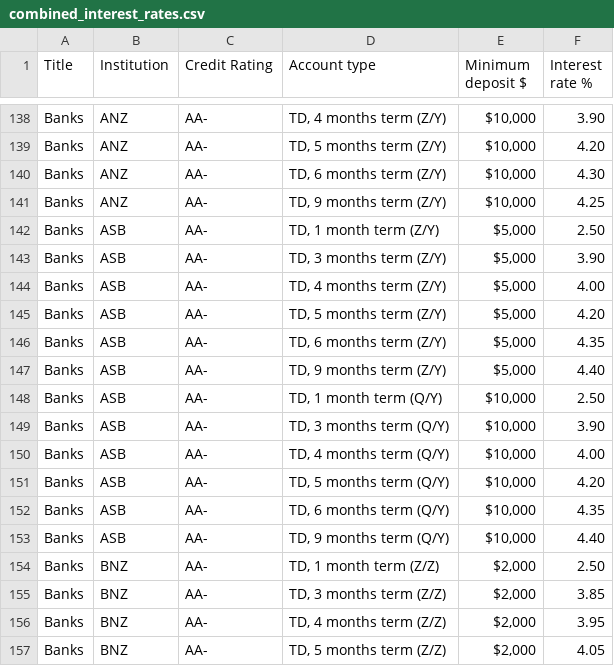
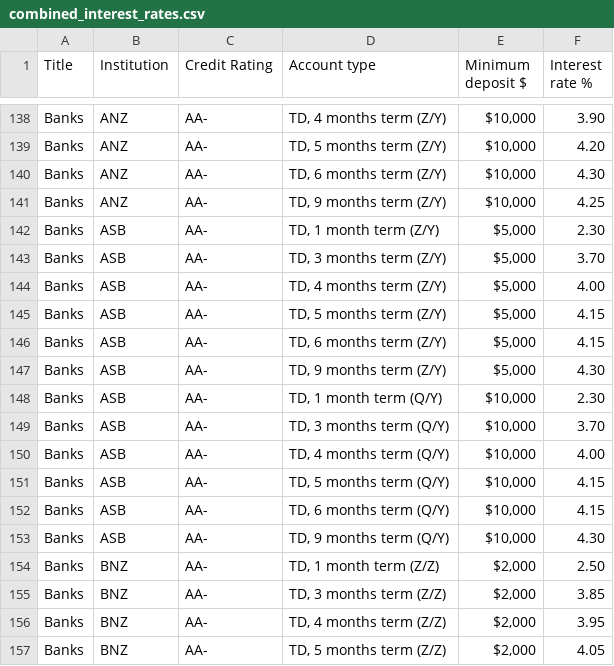
Before and after one commit to adriel/nz_interest, a CSV file: combined_interest_rates.csv, drawn as a sheet; only a part is shown, gaps mark what is left out.

Commit message:
Auto-commit: 2025-03-19 22:08:18 UTC (+0000)

```diff
--- a/combined_interest_rates.csv
+++ b/combined_interest_rates.csv
@@ -141,14 +141,14 @@ Banks,ANZ,AA-,"TD, 6 months term (Z/Y)","$10,000",4.30
 Banks,ANZ,AA-,"TD, 9 months term (Z/Y)","$10,000",4.25
-Banks,ASB,AA-,"TD, 1 month term (Z/Y)","$5,000",2.50
-Banks,ASB,AA-,"TD, 3 months term (Z/Y)","$5,000",3.90
+Banks,ASB,AA-,"TD, 1 month term (Z/Y)","$5,000",2.30
+Banks,ASB,AA-,"TD, 3 months term (Z/Y)","$5,000",3.70
 Banks,ASB,AA-,"TD, 4 months term (Z/Y)","$5,000",4.00
-Banks,ASB,AA-,"TD, 5 months term (Z/Y)","$5,000",4.20
-Banks,ASB,AA-,"TD, 6 months term (Z/Y)","$5,000",4.35
-Banks,ASB,AA-,"TD, 9 months term (Z/Y)","$5,000",4.40
-Banks,ASB,AA-,"TD, 1 month term (Q/Y)","$10,000",2.50
-Banks,ASB,AA-,"TD, 3 months term (Q/Y)","$10,000",3.90
+Banks,ASB,AA-,"TD, 5 months term (Z/Y)","$5,000",4.15
+Banks,ASB,AA-,"TD, 6 months term (Z/Y)","$5,000",4.15
+Banks,ASB,AA-,"TD, 9 months term (Z/Y)","$5,000",4.30
+Banks,ASB,AA-,"TD, 1 month term (Q/Y)","$10,000",2.30
+Banks,ASB,AA-,"TD, 3 months term (Q/Y)","$10,000",3.70
 Banks,ASB,AA-,"TD, 4 months term (Q/Y)","$10,000",4.00
-Banks,ASB,AA-,"TD, 5 months term (Q/Y)","$10,000",4.20
-Banks,ASB,AA-,"TD, 6 months term (Q/Y)","$10,000",4.35
-Banks,ASB,AA-,"TD, 9 months term (Q/Y)","$10,000",4.40
+Banks,ASB,AA-,"TD, 5 months term (Q/Y)","$10,000",4.15
+Banks,ASB,AA-,"TD, 6 months term (Q/Y)","$10,000",4.15
+Banks,ASB,AA-,"TD, 9 months term (Q/Y)","$10,000",4.30
 Banks,BNZ,AA-,"TD, 1 month term (Z/Z)","$2,000",2.50
```
